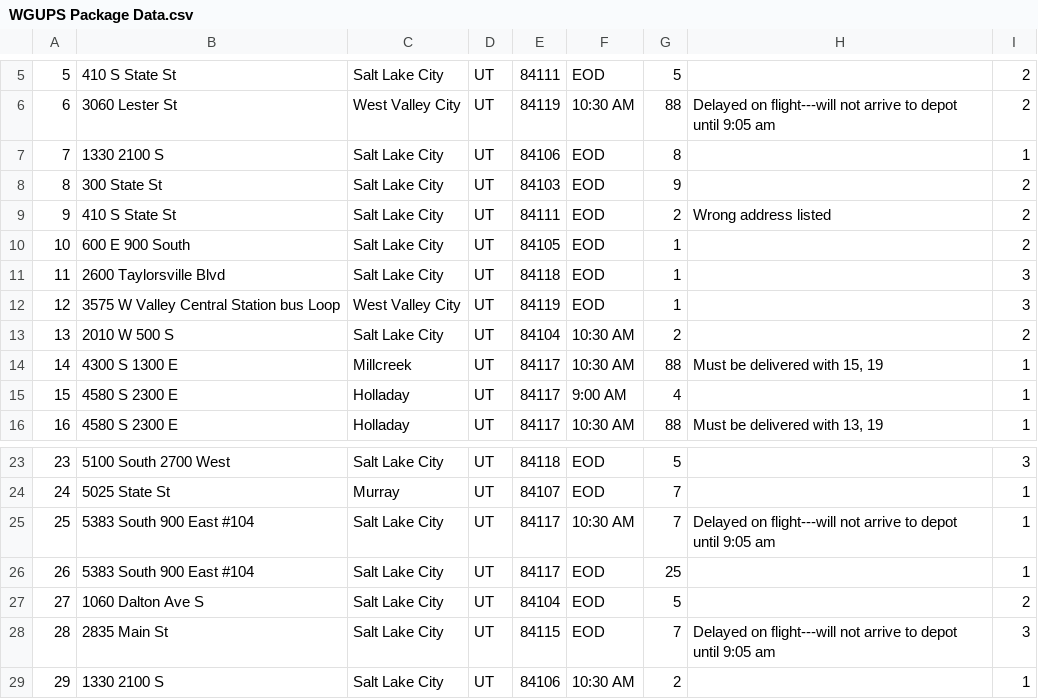
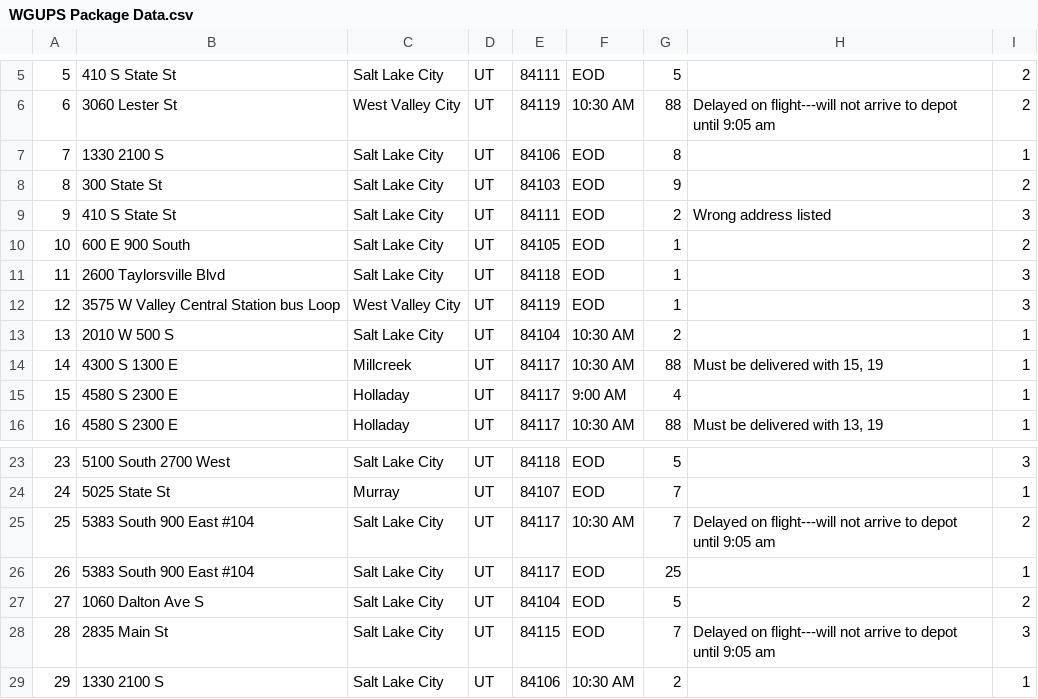
Before and after one commit to dtiern5/Parcel_Delivery, a CSV file: WGUPS Package Data.csv, drawn as a sheet; only a part is shown, gaps mark what is left out.

Commit message:
Fixed truck routes again, some packages on wrong trucks

```diff
--- a/WGUPS Package Data.csv
+++ b/WGUPS Package Data.csv
@@ -8,3 +8,3 @@
 8,300 State St,Salt Lake City,UT,84103,EOD,9,,2
-9,410 S State St,Salt Lake City,UT,84111,EOD,2,Wrong address listed,2
+9,410 S State St,Salt Lake City,UT,84111,EOD,2,Wrong address listed,3
 10,600 E 900 South,Salt Lake City,UT,84105,EOD,1,,2
@@ -12,3 +12,3 @@
 12,3575 W Valley Central Station bus Loop,West Valley City,UT,84119,EOD,1,,3
-13,2010 W 500 S,Salt Lake City,UT,84104,10:30 AM,2,,2
+13,2010 W 500 S,Salt Lake City,UT,84104,10:30 AM,2,,1
 14,4300 S 1300 E,Millcreek,UT,84117,10:30 AM,88,"Must be delivered with 15, 19",1
@@ -24,3 +24,3 @@
 24,5025 State St,Murray,UT,84107,EOD,7,,1
-25,5383 South 900 East #104,Salt Lake City,UT,84117,10:30 AM,7,Delayed on flight---will not arrive to depot until 9:05 am,1
+25,5383 South 900 East #104,Salt Lake City,UT,84117,10:30 AM,7,Delayed on flight---will not arrive to depot until 9:05 am,2
 26,5383 South 900 East #104,Salt Lake City,UT,84117,EOD,25,,1
```
Also changed, not shown: 2 other files.
